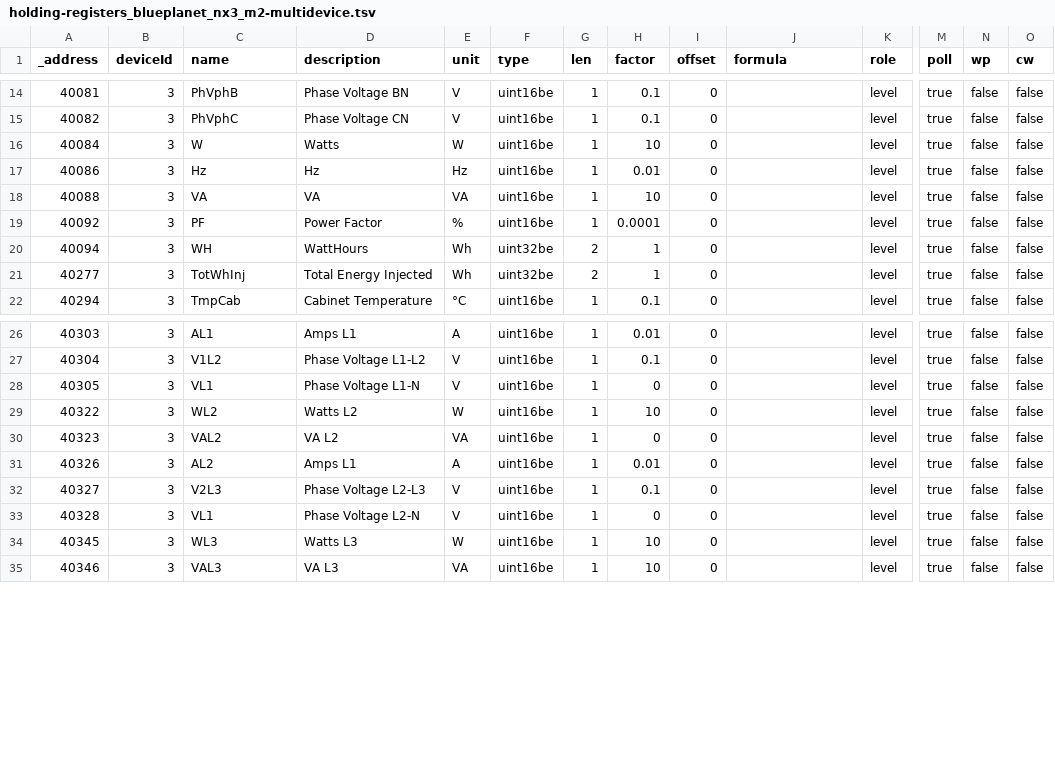
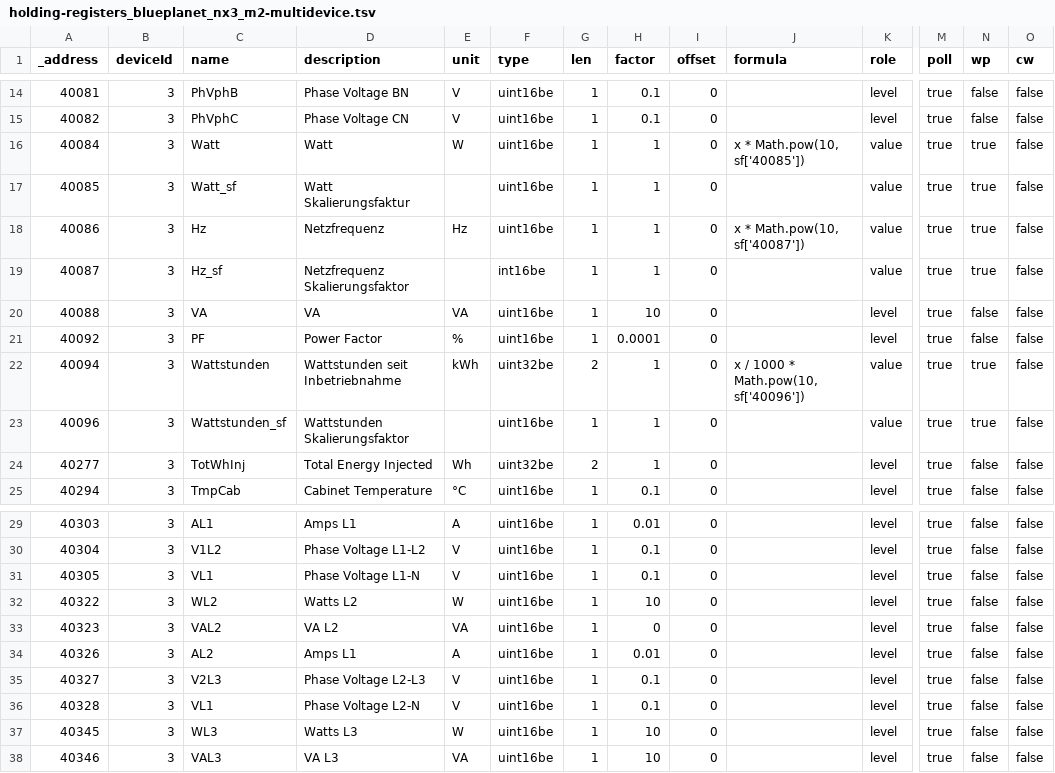
Before and after one commit to ioBroker/modbus-templates, a TSV file: PV-Wechselrichter/KACO new energy/holding-registers_blueplanet_nx3_m2-multidevice.tsv, drawn as a sheet; only a part is shown, gaps mark what is left out; addresses are those after the commit; rows hold the shown columns only; the diff names each change by its address in the sheet, - before the commit and + after, or states it on an @@ line.

```diff
--- a/PV-Wechselrichter/KACO new energy/holding-registers_blueplanet_nx3_m2-multidevice.tsv
+++ b/PV-Wechselrichter/KACO new energy/holding-registers_blueplanet_nx3_m2-multidevice.tsv
-C16 (name): W
+C16 (name): Watt
-D16 (description): Watts
+D16 (description): Watt
-H16 (factor): 10
+H16 (factor): 1
-J16 (formula): (empty)
+J16 (formula): x * Math.pow(10, sf['40085'])
-K16 (role): level
+K16 (role): value
-N16 (wp): false
+N16 (wp): true
+row 17: 40085 | 3 | Watt_sf | Watt Skalierungsfaktur |  | uint16be | 1 | 1 | 0 |  | value | true | true | false
-D18 (description): Hz
+D18 (description): Netzfrequenz
-H18 (factor): 0.01
+H18 (factor): 1
-J18 (formula): (empty)
+J18 (formula): x * Math.pow(10, sf['40087'])
-K18 (role): level
+K18 (role): value
-N18 (wp): false
+N18 (wp): true
+row 19: 40087 | 3 | Hz_sf | Netzfrequenz Skalierungsfaktor |  | int16be | 1 | 1 | 0 |  | value | true | true | false
-C22 (name): WH
+C22 (name): Wattstunden
-D22 (description): WattHours
+D22 (description): Wattstunden seit Inbetriebnahme
-E22 (unit): Wh
+E22 (unit): kWh
-J22 (formula): (empty)
+J22 (formula): x / 1000 * Math.pow(10, sf['40096'])
-K22 (role): level
+K22 (role): value
-N22 (wp): false
+N22 (wp): true
+row 23: 40096 | 3 | Wattstunden_sf | Wattstunden Skalierungsfaktor |  | uint16be | 1 | 1 | 0 |  | value | true | true | false
-H31 (factor): 0
+H31 (factor): 0.1
-H36 (factor): 0
+H36 (factor): 0.1
```
Also changed, not shown: PV-Wechselrichter/KACO new energy/holding-registers_blueplanet_nx3_m2.tsv.
